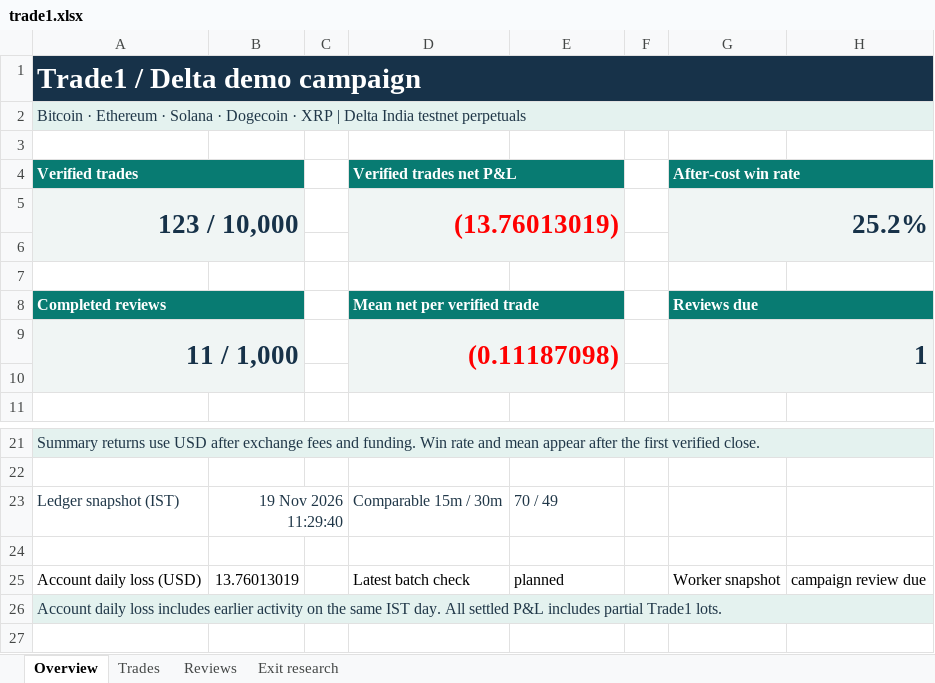
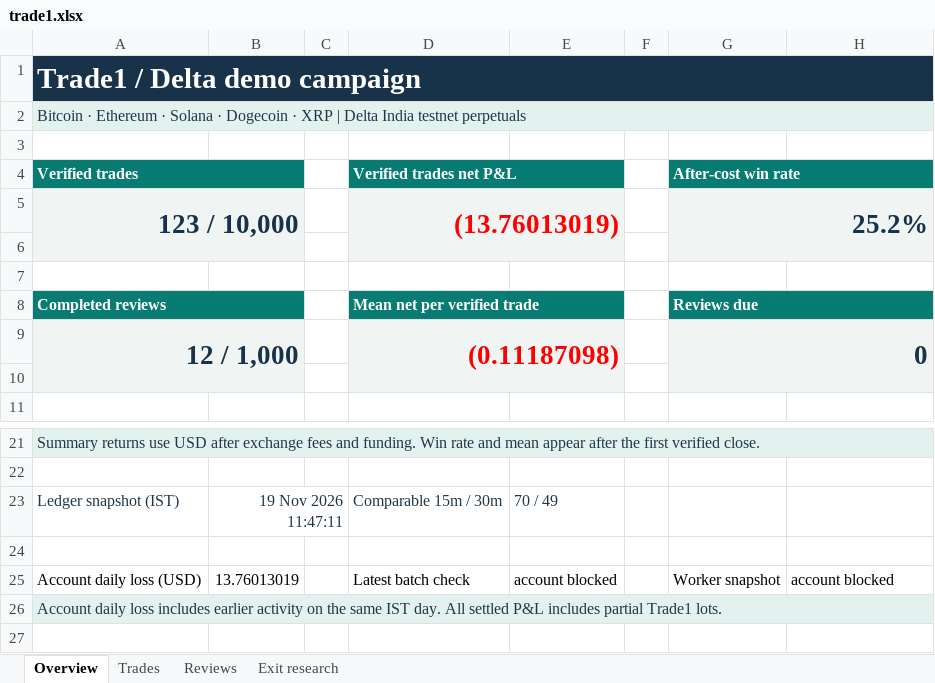
Before and after one commit to prarit0097/trading18nov, an Excel workbook: crypto-trader-skills/outputs/01a1df70-6789-76b0-9431-f0c905a7987a/trade1.xlsx, sheet Overview, drawn as a sheet; only a part is shown, gaps mark what is left out; values as stored, in another font and other column widths than the file's, no borders; the diff names each change by its address in the sheet, - before the commit and + after, or states it on an @@ line.

Commit message:
Finalize Trade 1 review 12 and update demo checkpoint

```diff
--- a/crypto-trader-skills/outputs/01a1df70-6789-76b0-9431-f0c905a7987a/trade1.xlsx (sheet Overview)
+++ b/crypto-trader-skills/outputs/01a1df70-6789-76b0-9431-f0c905a7987a/trade1.xlsx (sheet Overview)
-A9 (Verified trades): 11 / 1,000
+A9 (Verified trades): 12 / 1,000
-G9 (After-cost win rate): 1
+G9 (After-cost win rate): 0
-B23: 19 Nov 2026 11:29:40
+B23: 19 Nov 2026 11:47:11
-E25: planned
+E25: account blocked
-H25: campaign review due
+H25: account blocked
```
Also changed, not shown: sheet Trades, sheet Exit research, sheet Reviews, formulas that keep their value, 5 other files.
